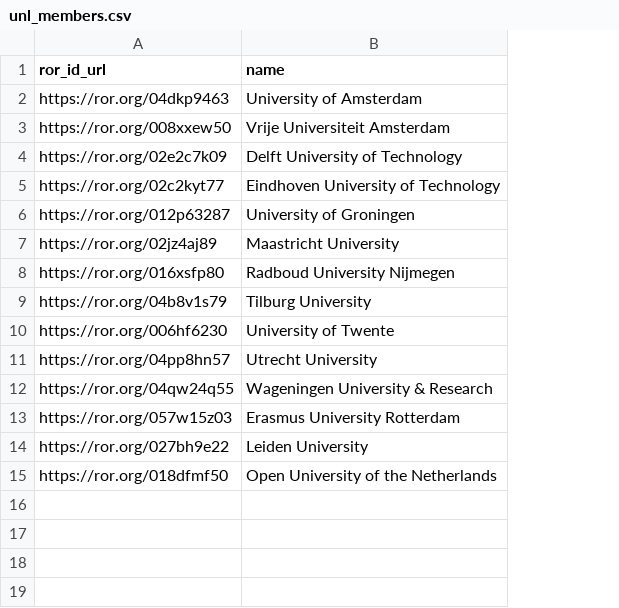
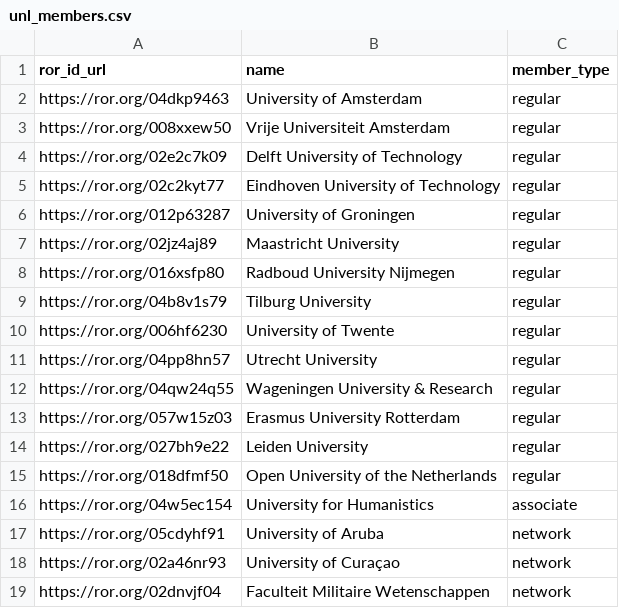
Before and after one commit to surf-ori/nl-research-organisations, a CSV file: data/curated/unl_members.csv, drawn as a sheet; the diff names each change by its address in the sheet, - before the commit and + after, or states it on an @@ line.

```diff
--- a/data/curated/unl_members.csv
+++ b/data/curated/unl_members.csv
+column C (member_type), rows 2-15: all regular
+row 16: https://ror.org/04w5ec154 | University for Humanistics | associate
+row 17: https://ror.org/05cdyhf91 | University of Aruba | network
+row 18: https://ror.org/02a46nr93 | University of Curaçao | network
+row 19: https://ror.org/02dnvjf04 | Faculteit Militaire Wetenschappen | network
```
Also changed, not shown: data/curated/nwoi_institutes.csv, data/curated/shb_members.csv, 5 other files.
